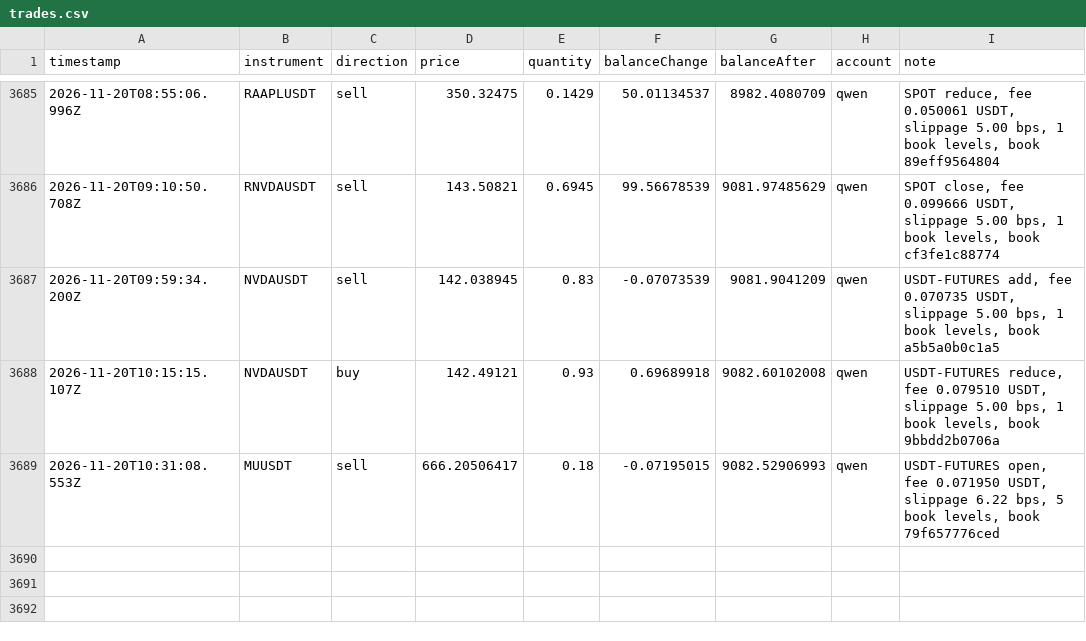
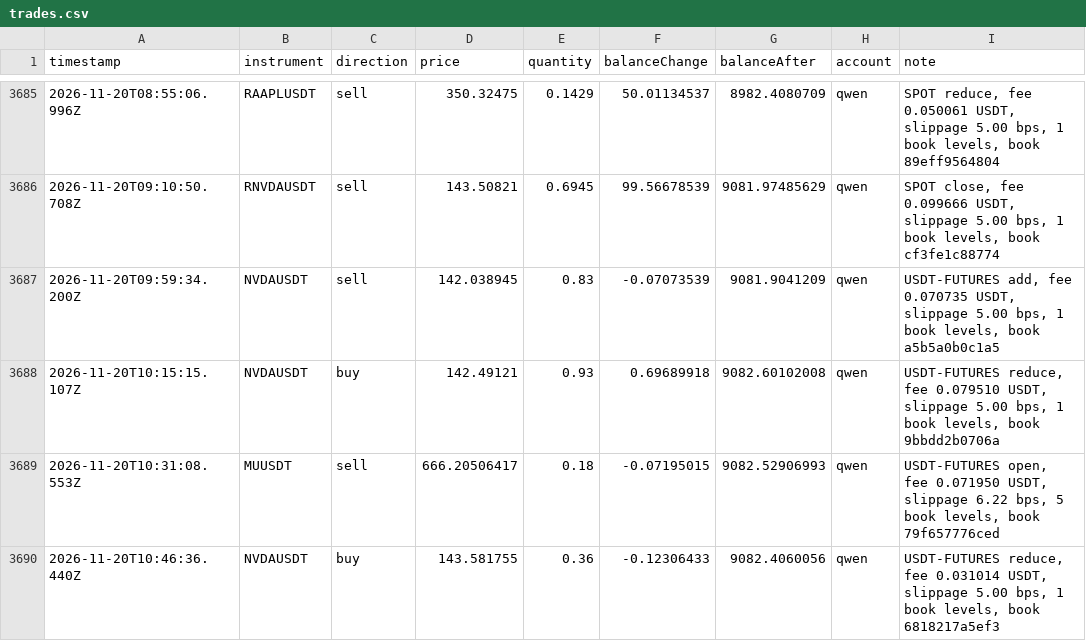
Before and after one commit to ramakrishnanhulk20/kaaval-record, a CSV file: kaaval/trades.csv, drawn as a sheet; only a part is shown, gaps mark what is left out.

Commit message:
record 2026-11-20T10:55Z: 57217 ledger entries, 3 reviews

```diff
--- a/kaaval/trades.csv
+++ b/kaaval/trades.csv
@@ -3689 +3689,2 @@ timestamp,instrument,direction,price,quantity,balanceChange,balanceAfter,account
 2026-11-20T10:31:08.553Z,MUUSDT,sell,666.20506417,0.18,-0.07195015,9082.52906993,qwen,"USDT-FUTURES open, fee 0.071950 USDT, slippage 6.22 bps, 5 book levels, book 79f657776ced"
+2026-11-20T10:46:36.440Z,NVDAUSDT,buy,143.581755,0.36,-0.12306433,9082.4060056,qwen,"USDT-FUTURES reduce, fee 0.031014 USDT, slippage 5.00 bps, 1 book levels, book 6818217a5ef3"
```
Also changed, not shown: 5 other files.
